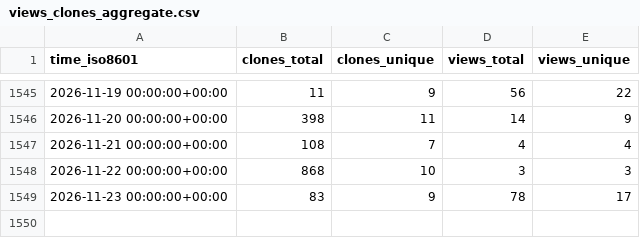
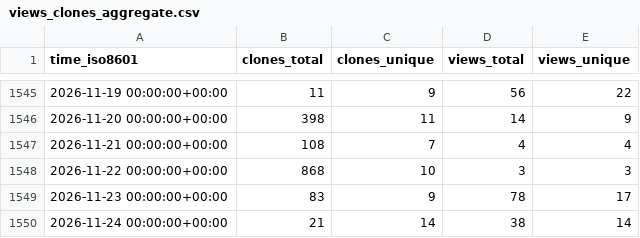
Before and after one commit to schorschinho/osprey-repo-stats, a CSV file: schorschinho/osprey/ghrs-data/views_clones_aggregate.csv, drawn as a sheet; only a part is shown, gaps mark what is left out; the diff names each change by its address in the sheet, - before the commit and + after, or states it on an @@ line.

```diff
--- a/schorschinho/osprey/ghrs-data/views_clones_aggregate.csv
+++ b/schorschinho/osprey/ghrs-data/views_clones_aggregate.csv
+row 1550: 2026-11-24 00:00:00+00:00 | 21 | 14 | 38 | 14
```
Also changed, not shown: 1 other file.
